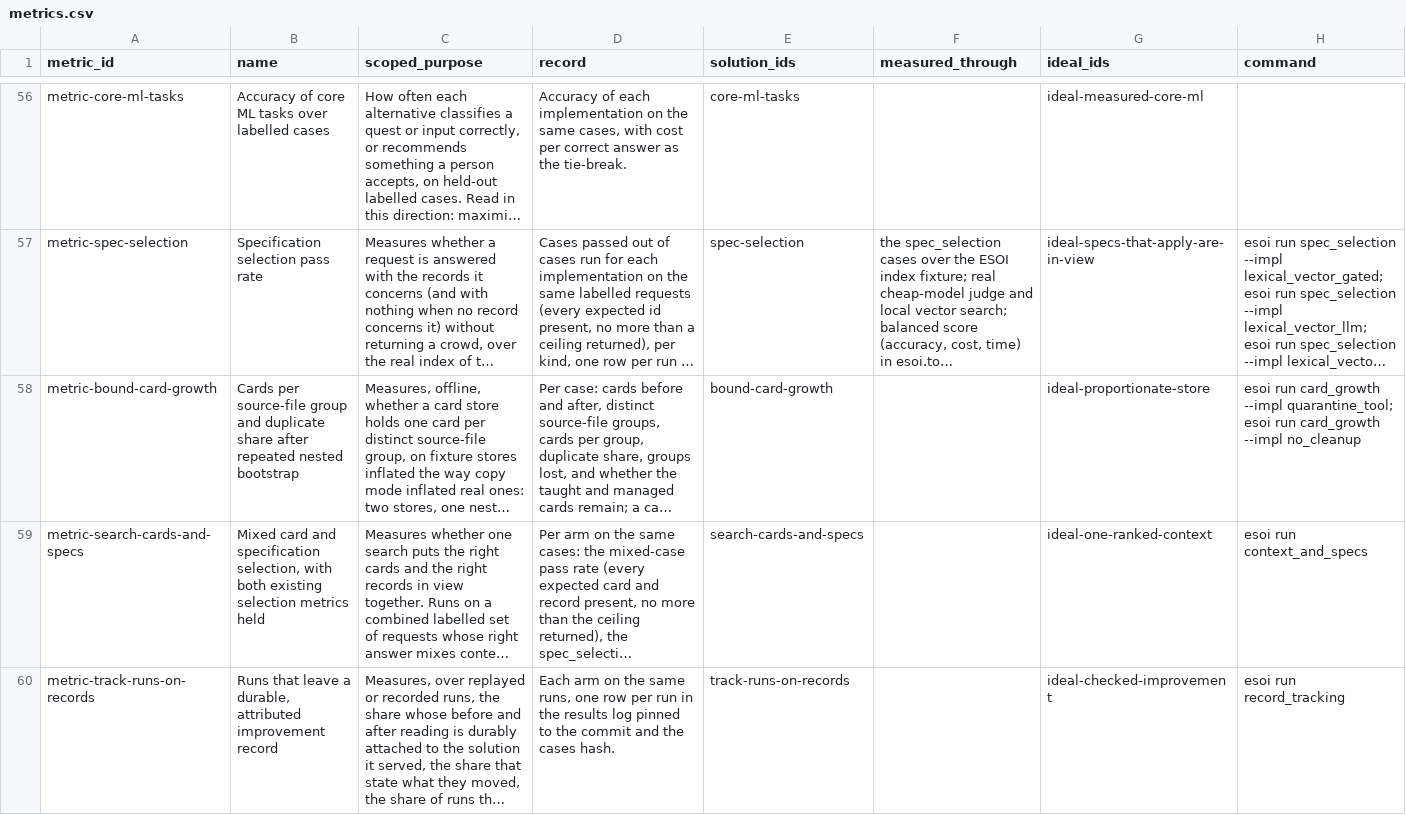
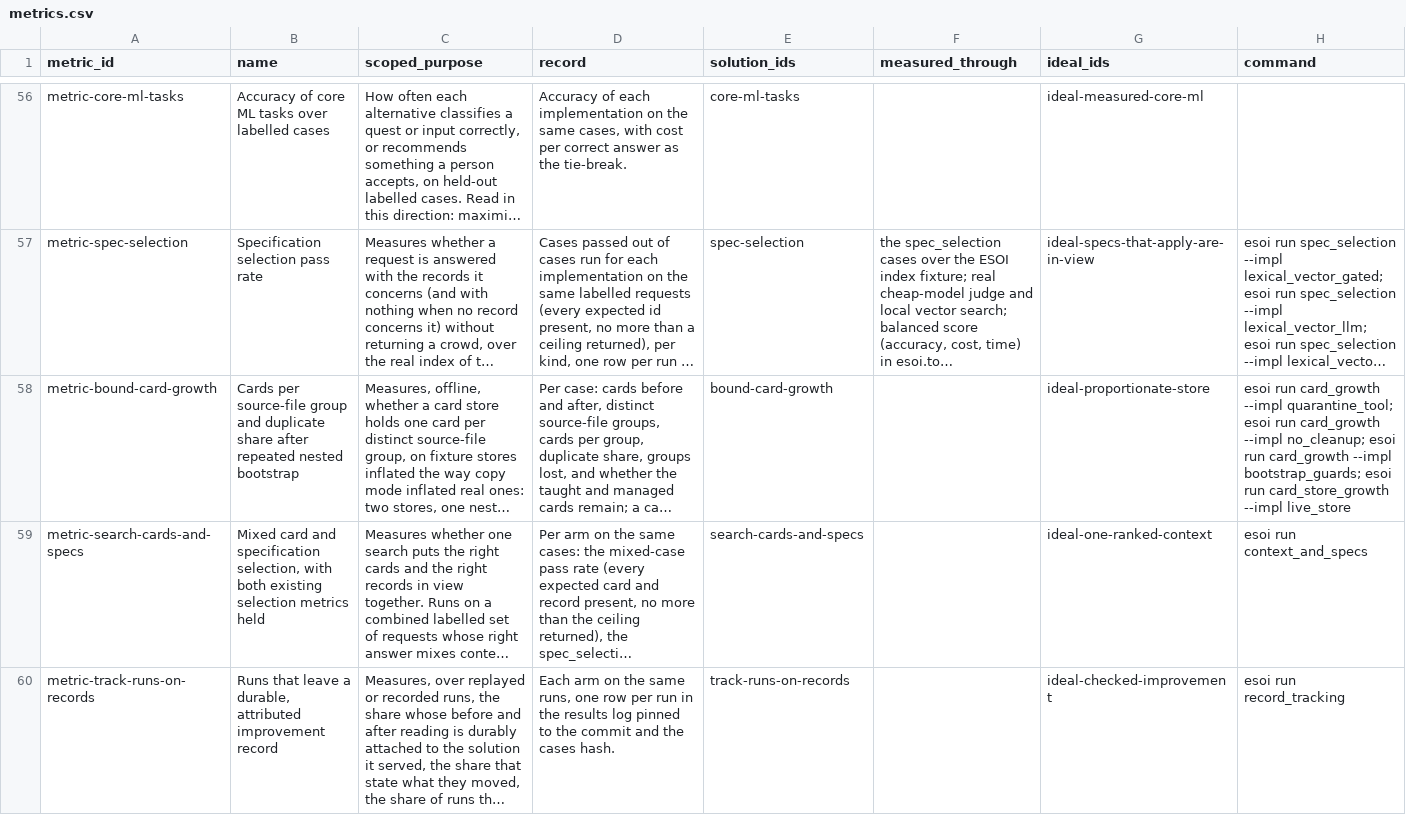
Before and after one commit to SpiritualData/quest-ai-runner, a CSV file: esoi/metrics.csv, drawn as a sheet; only a part is shown, gaps mark what is left out; long unchanged cells end in …; the diff names each change by its address in the sheet, - before the commit and + after, or states it on an @@ line.

```diff
--- a/esoi/metrics.csv
+++ b/esoi/metrics.csv
-H58 (command): …card_growth --impl no_cleanup
+H58 (command): …card_growth --impl no_cleanup; esoi run card_growth --impl bootstrap_guards; esoi run card_store_growth --impl live_store
```
Also changed, not shown: esoi/implementations.csv, esoi/tracker/metrics.csv, 2 other files.
